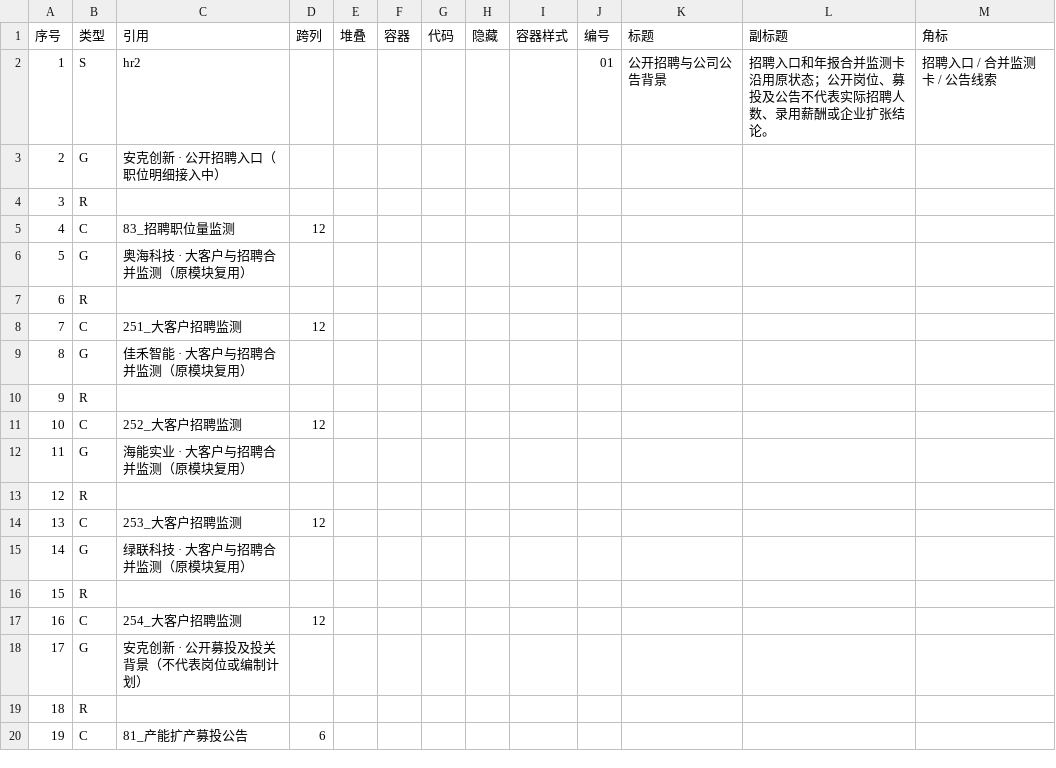
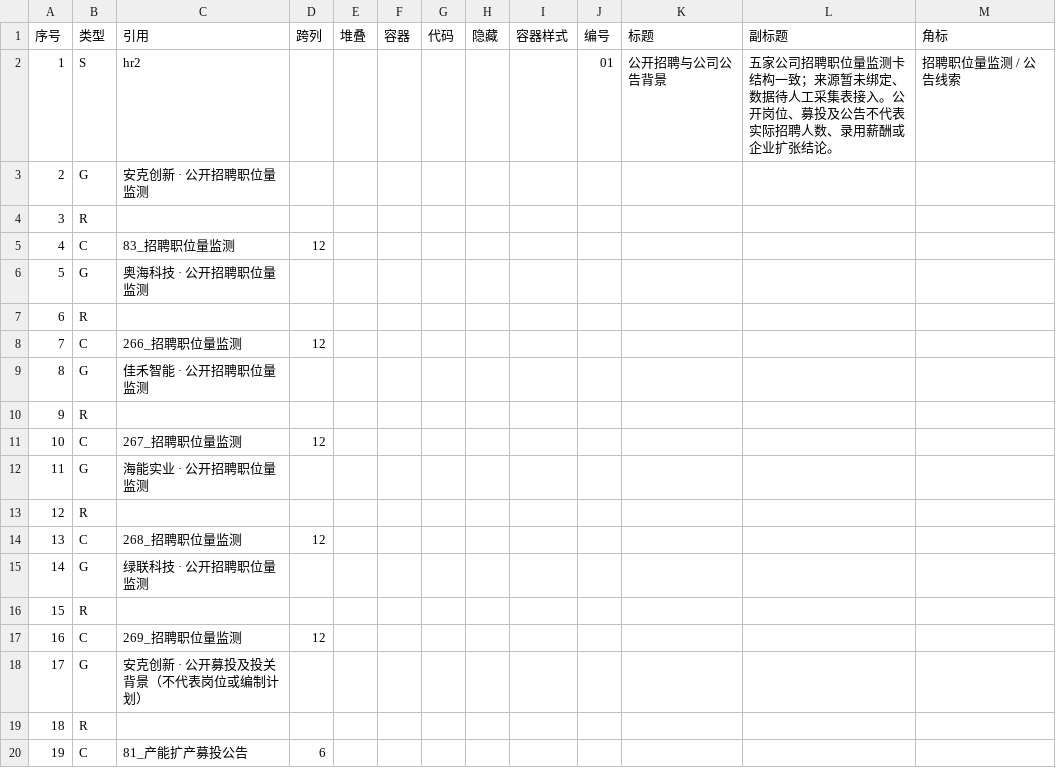
Before and after one commit to tendernessnick/dns-dashboard, a CSV file: 看板/布局_人力部.csv, drawn as a sheet; only a part is shown.

```diff
--- a/看板/布局_人力部.csv
+++ b/看板/布局_人力部.csv
@@ -1,18 +1,18 @@
 序号,类型,引用,跨列,堆叠,容器,代码,隐藏,容器样式,编号,标题,副标题,角标
-1,S,hr2,,,,,,,01,公开招聘与公司公告背景,招聘入口和年报合并监测卡沿用原状态；公开岗位、募投及公告不代表实际招聘人数、录用薪酬或企业扩张结论。,招聘入口 / 合并监测卡 / 公告线索
-2,G,安克创新 · 公开招聘入口（职位明细接入中）,,,,,,,,,,
+1,S,hr2,,,,,,,01,公开招聘与公司公告背景,五家公司招聘职位量监测卡结构一致；来源暂未绑定、数据待人工采集表接入。公开岗位、募投及公告不代表实际招聘人数、录用薪酬或企业扩张结论。,招聘职位量监测 / 公告线索
+2,G,安克创新 · 公开招聘职位量监测,,,,,,,,,,
 3,R,,,,,,,,,,,
 4,C,83_招聘职位量监测,12,,,,,,,,,
-5,G,奥海科技 · 大客户与招聘合并监测（原模块复用）,,,,,,,,,,
+5,G,奥海科技 · 公开招聘职位量监测,,,,,,,,,,
 6,R,,,,,,,,,,,
-7,C,251_大客户招聘监测,12,,,,,,,,,
-8,G,佳禾智能 · 大客户与招聘合并监测（原模块复用）,,,,,,,,,,
+7,C,266_招聘职位量监测,12,,,,,,,,,
+8,G,佳禾智能 · 公开招聘职位量监测,,,,,,,,,,
 9,R,,,,,,,,,,,
-10,C,252_大客户招聘监测,12,,,,,,,,,
-11,G,海能实业 · 大客户与招聘合并监测（原模块复用）,,,,,,,,,,
+10,C,267_招聘职位量监测,12,,,,,,,,,
+11,G,海能实业 · 公开招聘职位量监测,,,,,,,,,,
 12,R,,,,,,,,,,,
-13,C,253_大客户招聘监测,12,,,,,,,,,
-14,G,绿联科技 · 大客户与招聘合并监测（原模块复用）,,,,,,,,,,
+13,C,268_招聘职位量监测,12,,,,,,,,,
+14,G,绿联科技 · 公开招聘职位量监测,,,,,,,,,,
 15,R,,,,,,,,,,,
-16,C,254_大客户招聘监测,12,,,,,,,,,
+16,C,269_招聘职位量监测,12,,,,,,,,,
 17,G,安克创新 · 公开募投及投关背景（不代表岗位或编制计划）,,,,,,,,,,
```
Also changed, not shown: 看板/布局.csv, 看板数据固化/溯源表.csv, 32 other files.
